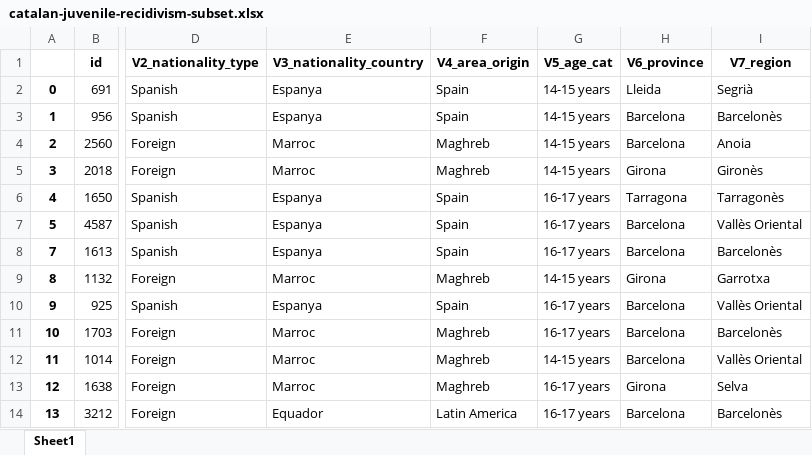
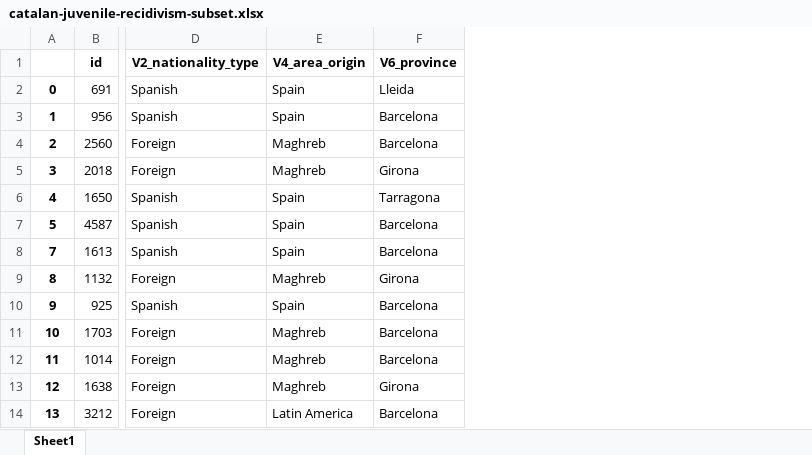
Before and after one commit to elisabethzinck/Fairness-oriented-interpretability-of-predictive-algorithms, an Excel workbook: data/processed/catalan-juvenile-recidivism/catalan-juvenile-recidivism-subset.xlsx, sheet Sheet1, drawn as a sheet; only a part is shown, gaps mark what is left out; values as stored, in another font and other column widths than the file's, no borders; the diff names each change by its address in the sheet, - before the commit and + after, or states it on an @@ line.

Commit message:
catalan descriptive stuff and cleaning of vars

```diff
--- a/data/processed/catalan-juvenile-recidivism/catalan-juvenile-recidivism-subset.xlsx (sheet Sheet1)
+++ b/data/processed/catalan-juvenile-recidivism/catalan-juvenile-recidivism-subset.xlsx (sheet Sheet1)
-column E (V3_nationality_country), rows 2-14: Espanya | Espanya | Marroc | Marroc | Espanya | Espanya | Espanya | Marroc | Espanya | Marroc | Marroc | Marroc | Equador
-column G (V5_age_cat), rows 2-14: 14-15 years | 14-15 years | 14-15 years | 14-15 years | 16-17 years | 16-17 years | 16-17 years | 14-15 years | 16-17 years | 16-17 years | 14-15 years | 16-17 years | 16-17 years
-column I (V7_region), rows 2-14: Segrià | Barcelonès | Anoia | Gironès | Tarragonès | Vallès Oriental | Barcelonès | Garrotxa | Vallès Oriental | Barcelonès | Vallès Oriental | Selva | Barcelonès
```
Also changed, not shown: data/interim/catalan-juvenile-recidivism/catalan-juvenile-recidivism-NaNs.xlsx, 3 other files.
